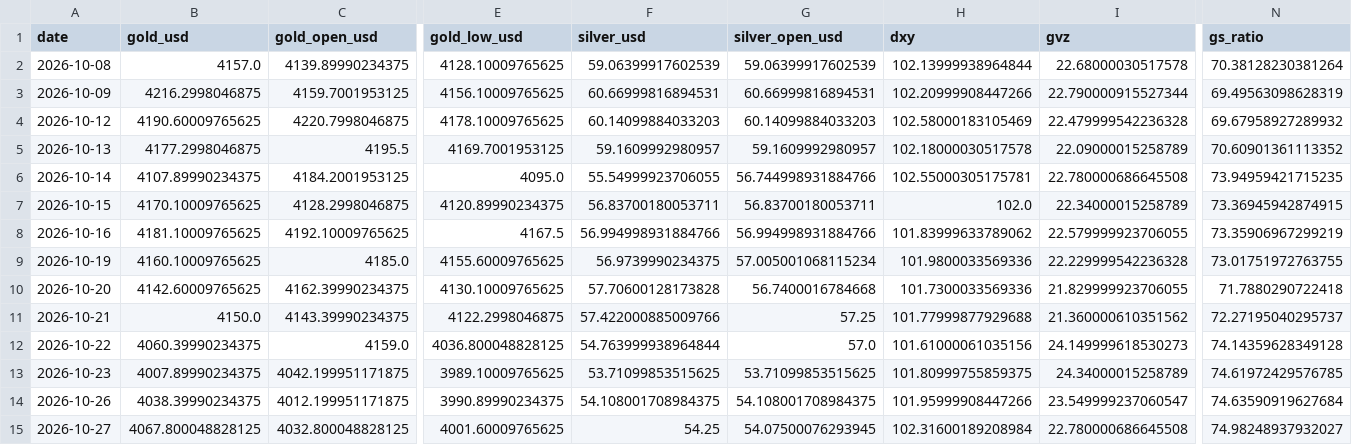
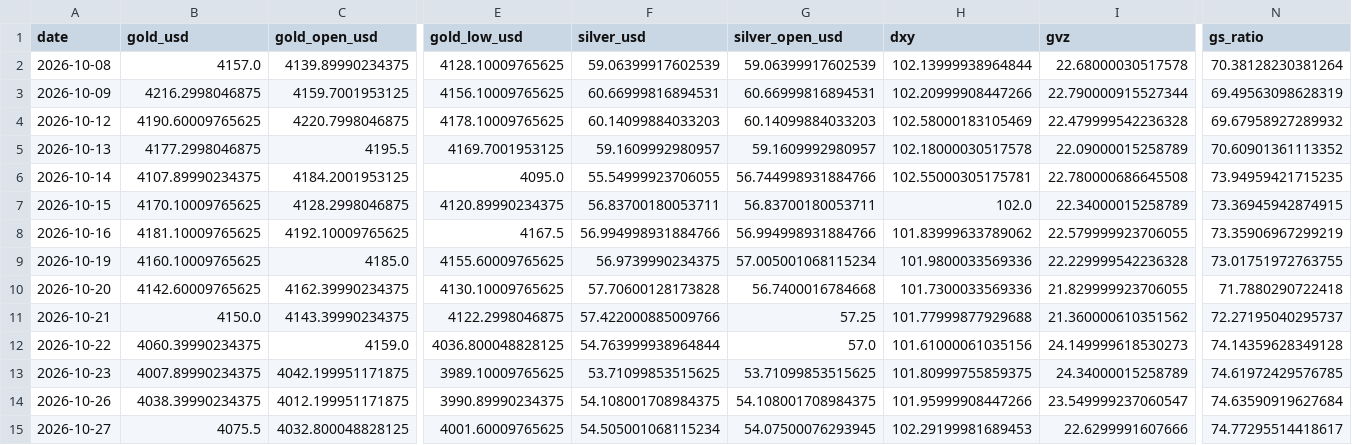
Before and after one commit to abhayv7272/ms-gold-algo, a CSV file: data/algo/live_tail.csv, drawn as a sheet; only a part is shown, gaps mark what is left out; the diff names each change by its address in the sheet, - before the commit and + after, or states it on an @@ line.

```diff
--- a/data/algo/live_tail.csv
+++ b/data/algo/live_tail.csv
-B15 (gold_usd): 4067.800048828125
+B15 (gold_usd): 4075.5
-F15 (silver_usd): 54.25
+F15 (silver_usd): 54.505001068115234
-H15 (dxy): 102.31600189208984
+H15 (dxy): 102.29199981689453
-I15 (gvz): 22.780000686645508
+I15 (gvz): 22.6299991607666
-N15 (gs_ratio): 74.98248937932027
+N15 (gs_ratio): 74.77295514418617
```
Also changed, not shown: data/algo/health_log.csv, 2 other files.
